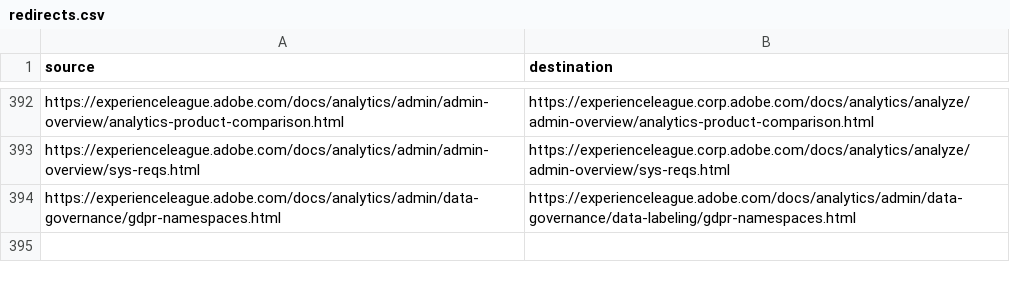
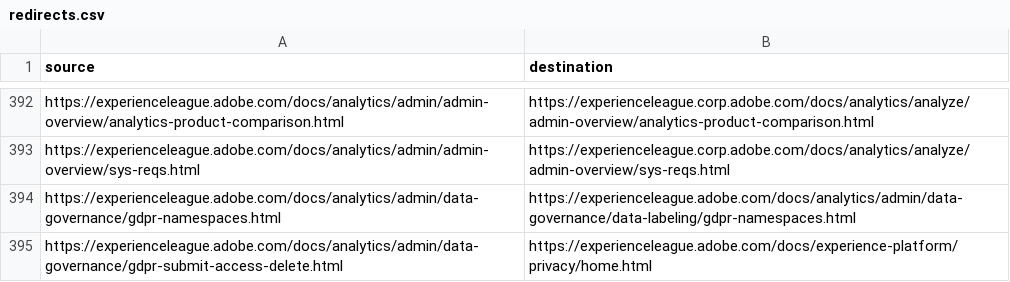
Before and after one commit to AdobeDocs/analytics.nl-NL, a CSV file: redirects.csv, drawn as a sheet; only a part is shown, gaps mark what is left out; the diff names each change by its address in the sheet, - before the commit and + after, or states it on an @@ line.

Commit message:
Sync non localizable files for core commit 7d96218827ec5bc76a2d80f7c21d3a91ccb405de

```diff
--- a/redirects.csv
+++ b/redirects.csv
+row 395: https://experienceleague.adobe.com/docs/analytics/admin/data-governance/gdpr-submit-access-delete.html | https://experienceleague.adobe.com/docs/experience-platform/privacy/home.html
```
